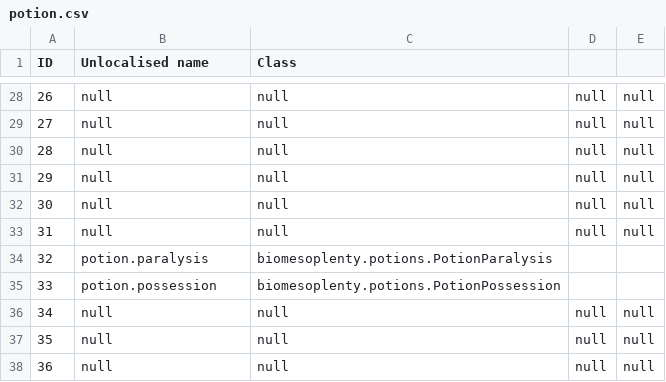
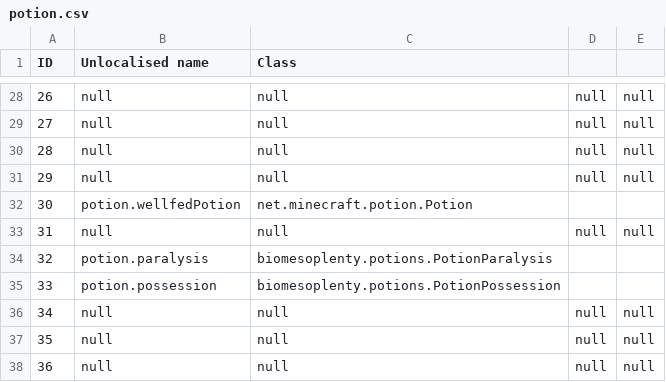
Before and after one commit to wangfeilong321/savageworld-modpack, a CSV file: dumps/potion.csv, drawn as a sheet; only a part is shown, gaps mark what is left out.

```diff
--- a/dumps/potion.csv
+++ b/dumps/potion.csv
@@ -31,3 +31,3 @@ ID,Unlocalised name,Class
 29,null,null,null,null
-30,null,null,null,null
+30,potion.wellfedPotion,net.minecraft.potion.Potion
 31,null,null,null,null
```
Also changed, not shown: dumps/item.csv, 22 other files.
